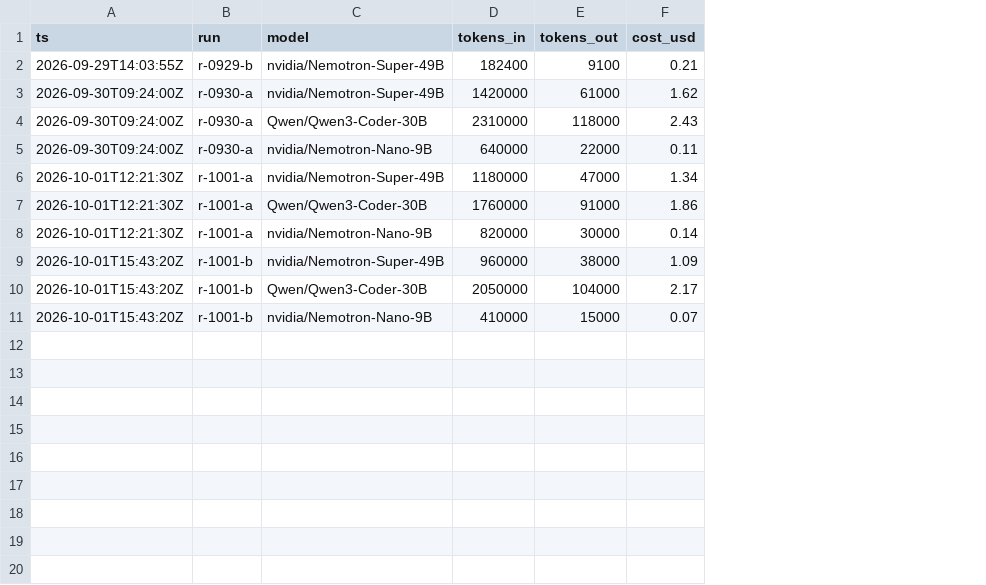
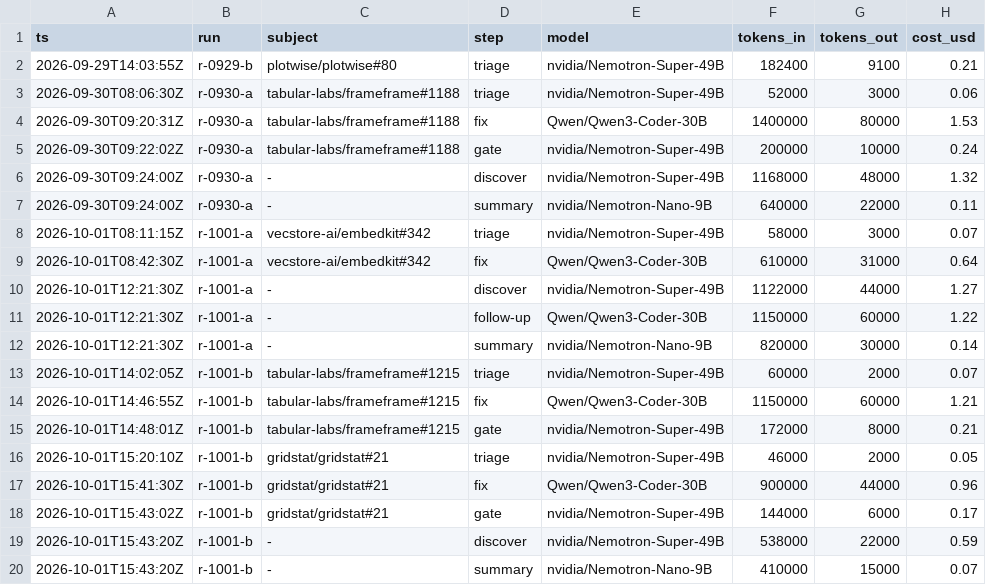
Before and after one commit to Ashish-Soni08/nemoclaw-pr-agent, a TSV file: ui/lib/sample/tokens.tsv, drawn as a sheet; removed rows and columns are numbered as before the commit, all else as after; the diff names each change by its address in the sheet, - before the commit and + after, or states it on an @@ line.

```diff
--- a/ui/lib/sample/tokens.tsv
+++ b/ui/lib/sample/tokens.tsv
+column C (subject), row 2: plotwise/plotwise#80; rows 6-7: - | -; rows 10-12: all -; rows 19-20: - | -
+column D (step), row 2: triage; rows 6-7: discover | summary; rows 10-12: discover | follow-up | summary; rows 19-20: discover | summary
+row 3: 2026-09-30T08:06:30Z | r-0930-a | tabular-labs/frameframe#1188 | triage | nvidia/Nemotron-Super-49B | 52000 | 3000 | 0.06
+row 4: 2026-09-30T09:20:31Z | r-0930-a | tabular-labs/frameframe#1188 | fix | Qwen/Qwen3-Coder-30B | 1400000 | 80000 | 1.53
+row 5: 2026-09-30T09:22:02Z | r-0930-a | tabular-labs/frameframe#1188 | gate | nvidia/Nemotron-Super-49B | 200000 | 10000 | 0.24
-F6 (tokens_in): 1420000
+F6 (tokens_in): 1168000
-G6 (tokens_out): 61000
+G6 (tokens_out): 48000
-H6 (cost_usd): 1.62
+H6 (cost_usd): 1.32
-row 4: 2026-09-30T09:24:00Z | r-0930-a | Qwen/Qwen3-Coder-30B | 2310000 | 118000 | 2.43
+row 8: 2026-10-01T08:11:15Z | r-1001-a | vecstore-ai/embedkit#342 | triage | nvidia/Nemotron-Super-49B | 58000 | 3000 | 0.07
+row 9: 2026-10-01T08:42:30Z | r-1001-a | vecstore-ai/embedkit#342 | fix | Qwen/Qwen3-Coder-30B | 610000 | 31000 | 0.64
-F10 (tokens_in): 1180000
+F10 (tokens_in): 1122000
-G10 (tokens_out): 47000
+G10 (tokens_out): 44000
-H10 (cost_usd): 1.34
+H10 (cost_usd): 1.27
-F11 (tokens_in): 1760000
+F11 (tokens_in): 1150000
-G11 (tokens_out): 91000
+G11 (tokens_out): 60000
-H11 (cost_usd): 1.86
+H11 (cost_usd): 1.22
+row 13: 2026-10-01T14:02:05Z | r-1001-b | tabular-labs/frameframe#1215 | triage | nvidia/Nemotron-Super-49B | 60000 | 2000 | 0.07
+row 14: 2026-10-01T14:46:55Z | r-1001-b | tabular-labs/frameframe#1215 | fix | Qwen/Qwen3-Coder-30B | 1150000 | 60000 | 1.21
+row 15: 2026-10-01T14:48:01Z | r-1001-b | tabular-labs/frameframe#1215 | gate | nvidia/Nemotron-Super-49B | 172000 | 8000 | 0.21
+row 16: 2026-10-01T15:20:10Z | r-1001-b | gridstat/gridstat#21 | triage | nvidia/Nemotron-Super-49B | 46000 | 2000 | 0.05
+row 17: 2026-10-01T15:41:30Z | r-1001-b | gridstat/gridstat#21 | fix | Qwen/Qwen3-Coder-30B | 900000 | 44000 | 0.96
+row 18: 2026-10-01T15:43:02Z | r-1001-b | gridstat/gridstat#21 | gate | nvidia/Nemotron-Super-49B | 144000 | 6000 | 0.17
-F19 (tokens_in): 960000
+F19 (tokens_in): 538000
-G19 (tokens_out): 38000
+G19 (tokens_out): 22000
-H19 (cost_usd): 1.09
+H19 (cost_usd): 0.59
-row 10: 2026-10-01T15:43:20Z | r-1001-b | Qwen/Qwen3-Coder-30B | 2050000 | 104000 | 2.17
```
Also changed, not shown: 6 other files.
